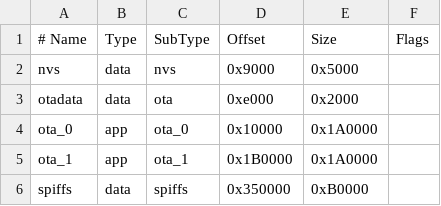
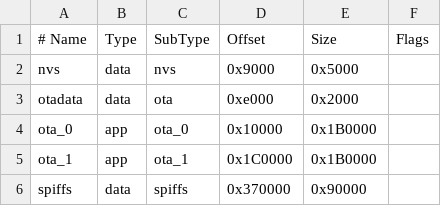
Before and after one commit to suzuke/DaiSpan, a CSV file: partitions_custom.csv, drawn as a sheet.

```diff
--- a/partitions_custom.csv
+++ b/partitions_custom.csv
@@ -3,4 +3,4 @@ nvs,      data, nvs,     0x9000,  0x5000,
 otadata,  data, ota,     0xe000,  0x2000,
-ota_0,    app,  ota_0,   0x10000, 0x1A0000,
-ota_1,    app,  ota_1,   0x1B0000,0x1A0000,
-spiffs,   data, spiffs,  0x350000,0xB0000,
+ota_0,    app,  ota_0,   0x10000, 0x1B0000,
+ota_1,    app,  ota_1,   0x1C0000,0x1B0000,
+spiffs,   data, spiffs,  0x370000,0x90000,
```
Also changed, not shown: 13 other files.
